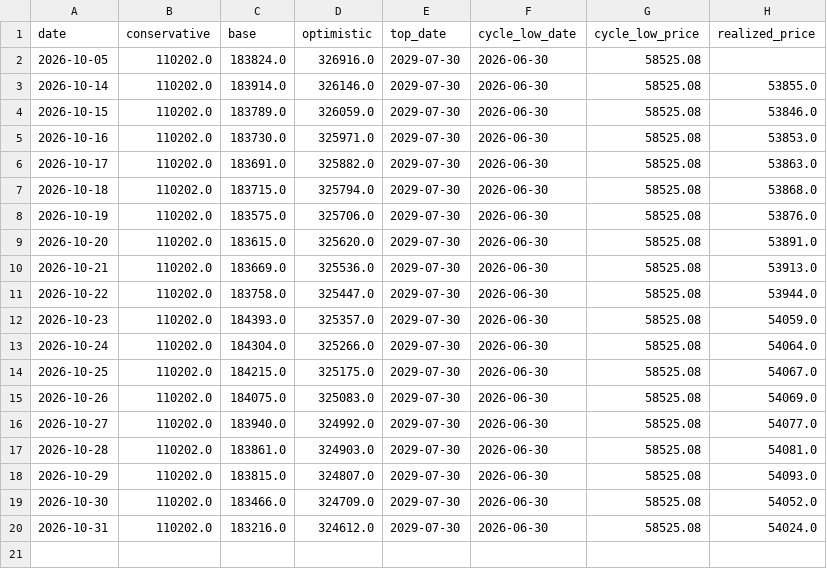
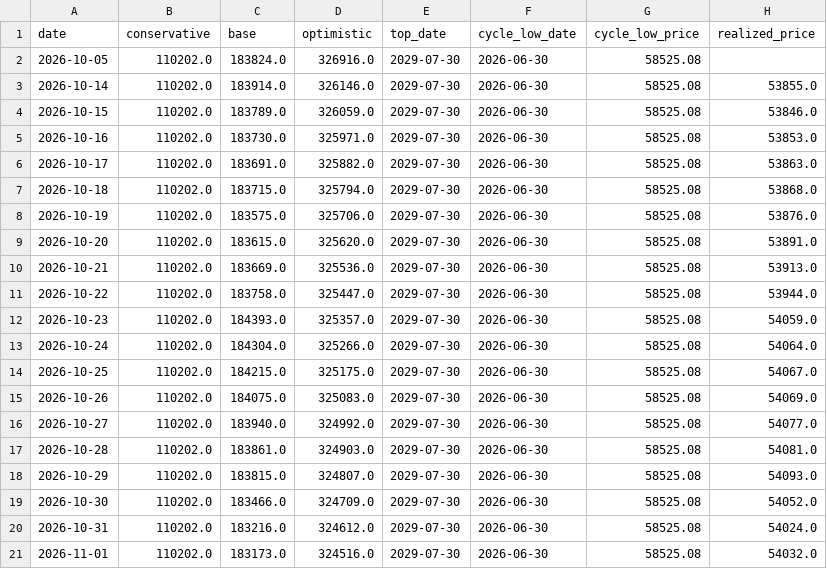
Before and after one commit to North7/tidemark, a CSV file: data/scenario_history.csv, drawn as a sheet.

```diff
--- a/data/scenario_history.csv
+++ b/data/scenario_history.csv
@@ -20 +20,2 @@ date,conservative,base,optimistic,top_date,cycle_low_date,cycle_low_price,realiz
 2026-10-31,110202.0,183216.0,324612.0,2029-07-30,2026-06-30,58525.08,54024.0
+2026-11-01,110202.0,183173.0,324516.0,2029-07-30,2026-06-30,58525.08,54032.0
```
Also changed, not shown: data/indicators.csv, data/raw/coinmetrics.csv, 15 other files.
